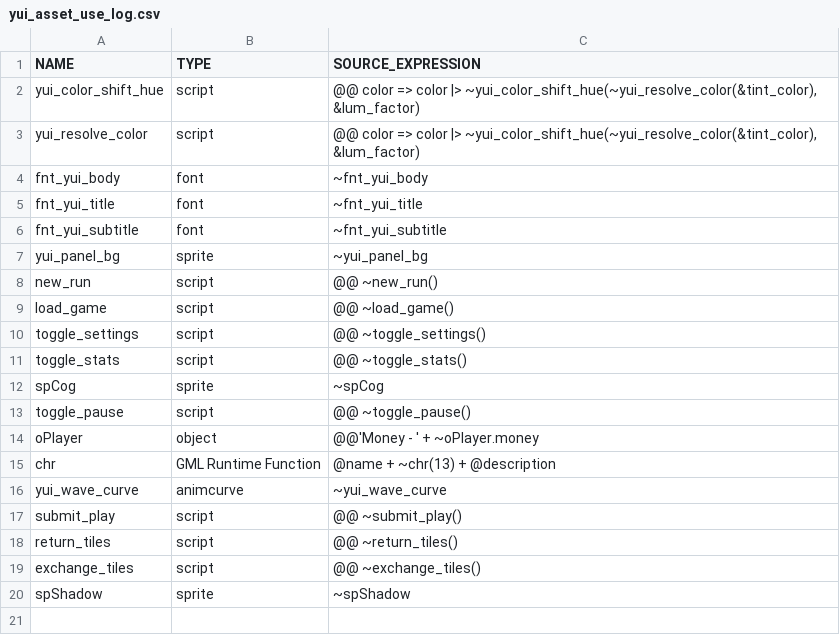
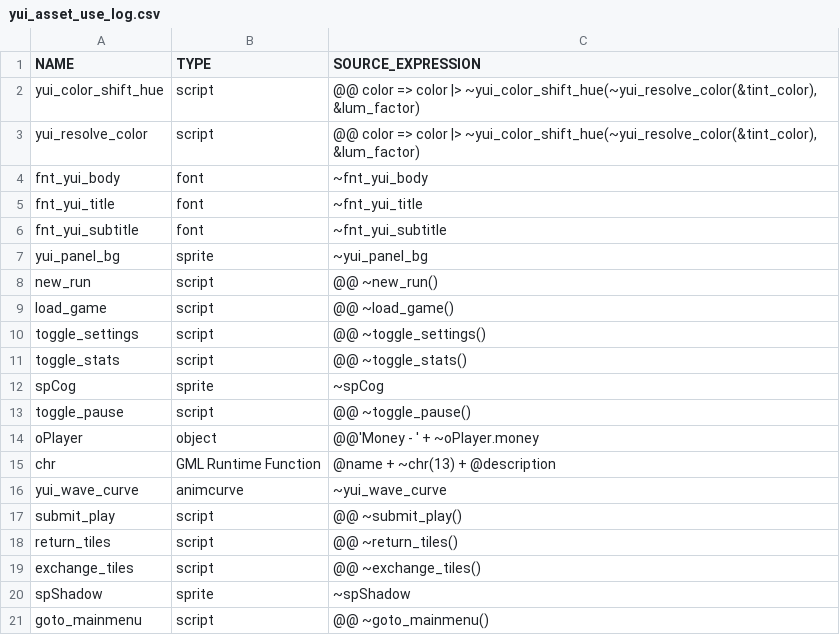
Before and after one commit to flowershoppe/Scramble, a CSV file: datafiles/logs/yui_asset_use_log.csv, drawn as a sheet.

```diff
--- a/datafiles/logs/yui_asset_use_log.csv
+++ b/datafiles/logs/yui_asset_use_log.csv
@@ -20 +20,2 @@ exchange_tiles, script, "@@ ~exchange_tiles()"
 spShadow, sprite, "~spShadow"
+goto_mainmenu, script, "@@ ~goto_mainmenu()"
```
Also changed, not shown: 2 other files.
